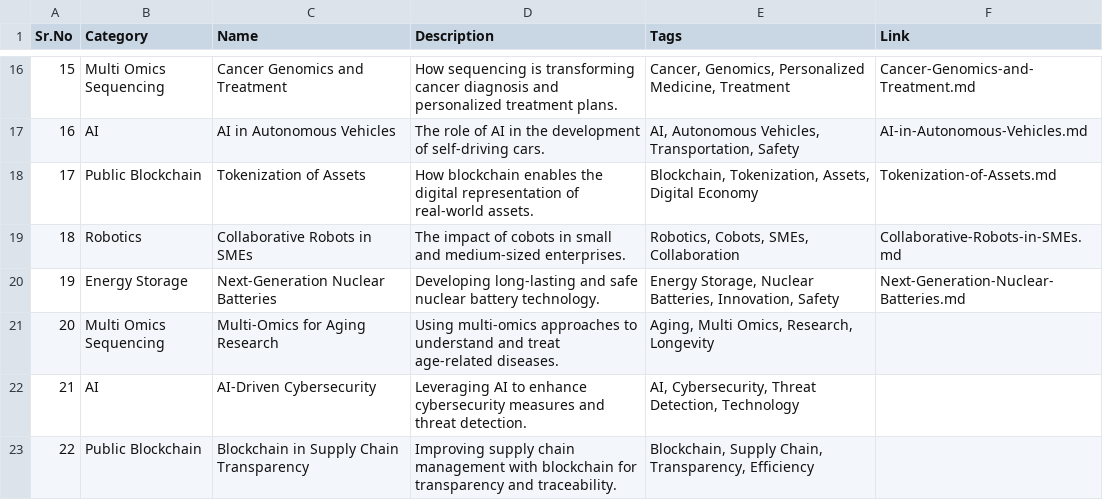
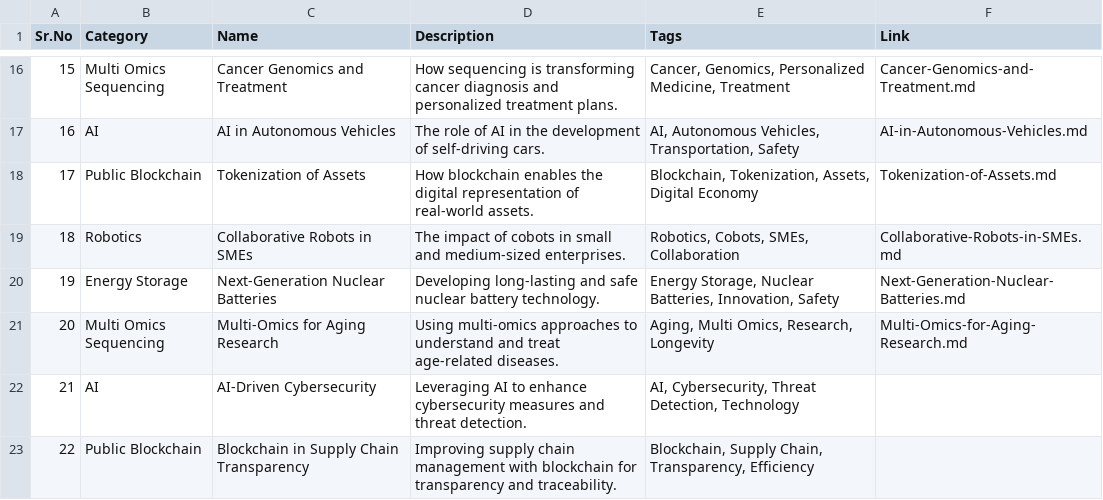
Before and after one commit to Kanakjr/100-days-of-AI-Writing, a CSV file: topics.csv, drawn as a sheet; only a part is shown, gaps mark what is left out.

Commit message:
Added Multi-Omics for Aging Research article

```diff
--- a/topics.csv
+++ b/topics.csv
@@ -20,3 +20,3 @@ Sr.No,Category,Name,Description,Tags,Link
 19,Energy Storage,Next-Generation Nuclear Batteries,Developing long-lasting and safe nuclear battery technology.,"Energy Storage, Nuclear Batteries, Innovation, Safety",Next-Generation-Nuclear-Batteries.md
-20,Multi Omics Sequencing,Multi-Omics for Aging Research,Using multi-omics approaches to understand and treat age-related diseases.,"Aging, Multi Omics, Research, Longevity",
+20,Multi Omics Sequencing,Multi-Omics for Aging Research,Using multi-omics approaches to understand and treat age-related diseases.,"Aging, Multi Omics, Research, Longevity",Multi-Omics-for-Aging-Research.md
 21,AI,AI-Driven Cybersecurity,Leveraging AI to enhance cybersecurity measures and threat detection.,"AI, Cybersecurity, Threat Detection, Technology",
```
Also changed, not shown: 4 other files.
